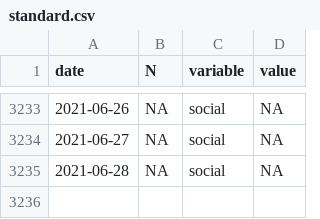
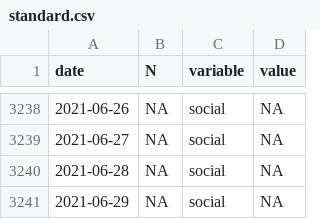
Before and after one commit to maxpel/covid19_monitor_austria, a CSV file: standard.csv, drawn as a sheet; only a part is shown, gaps mark what is left out; the diff covers the shown part only; the diff names each change by its address in the sheet, - before the commit and + after, or states it on an @@ line.

```diff
--- a/standard.csv
+++ b/standard.csv
+row 3241: 2021-06-29 | NA | social | NA
```
Also changed, not shown: 5 added rows elsewhere in this file, twitter.csv, 1 other file.
